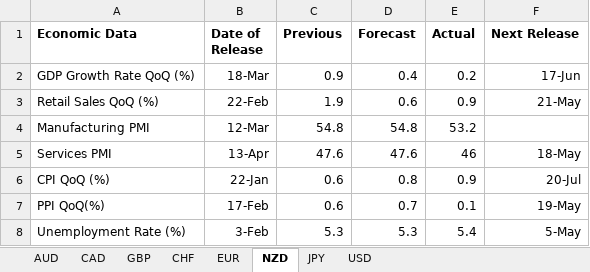
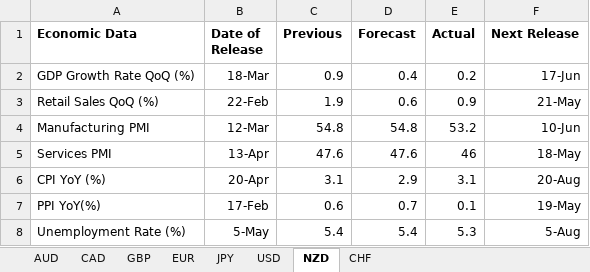
Before and after one commit to maxwellkarani89-bit/NEW-SYSTEM, an Excel workbook: Economical analyzer.xlsx, sheet NZD, drawn as a sheet; values as stored, in another font and other column widths than the file's, no borders; removed rows and columns are numbered as before the commit, all else as after; the diff names each change by its address in the sheet, - before the commit and + after, or states it on an @@ line.

```diff
--- a/Economical analyzer.xlsx (sheet NZD)
+++ b/Economical analyzer.xlsx (sheet NZD)
@@ sheet tab order changed: AUD | CAD | GBP | EUR | JPY | USD | NZD | CHF @@
-F4 (Next Release): (empty)
+F4 (Next Release): 10-Jun
-row 6: CPI QoQ (%) | 22-Jan | 0.6 | 0.8 | 0.9 | 20-Jul
+row 6: CPI YoY (%) | 20-Apr | 3.1 | 2.9 | 3.1 | 20-Aug
-A7 (Economic Data): PPI QoQ(%)
+A7 (Economic Data): PPI YoY(%)
-B8 (Date of Release): 3-Feb
+B8 (Date of Release): 5-May
-C8 (Previous): 5.3
+C8 (Previous): 5.4
-D8 (Forecast): 5.3
+D8 (Forecast): 5.4
-E8 (Actual): 5.4
+E8 (Actual): 5.3
-F8 (Next Release): 5-May
+F8 (Next Release): 5-Aug
```
Also changed, not shown: sheet USD, sheet CHF, sheet CAD, sheet EUR, sheet JPY, sheet AUD, Max 3.xlsx, 7 other files.
